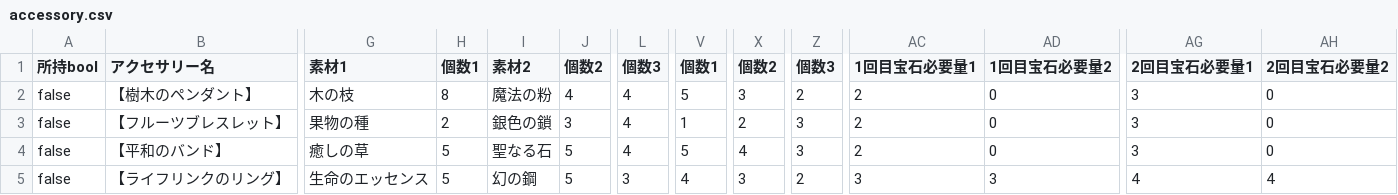
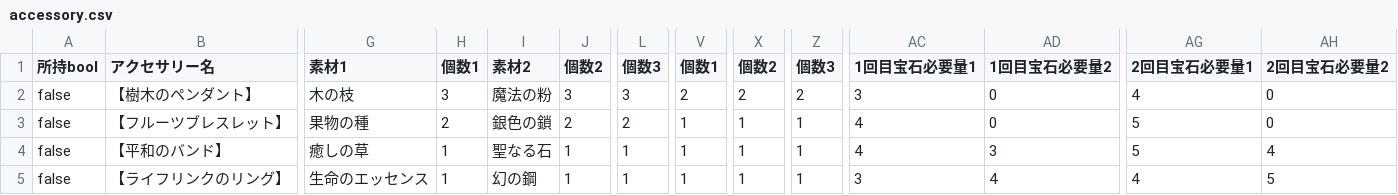
Before and after one commit to yuyuyu2118/golang-TypingApp-ongoing, a CSV file: assets/shop/accessory.csv, drawn as a sheet; only a part is shown, gaps mark what is left out; the diff covers the shown part only; the diff names each change by its address in the sheet, - before the commit and + after, or states it on an @@ line.

```diff
--- a/assets/shop/accessory.csv
+++ b/assets/shop/accessory.csv
-H2 (個数1): 8
+H2 (個数1): 3
-J2 (個数2): 4
+J2 (個数2): 3
-L2 (個数3): 4
+L2 (個数3): 3
-V2 (個数1): 5
+V2 (個数1): 2
-X2 (個数2): 3
+X2 (個数2): 2
-AC2 (1回目宝石必要量1): 2
+AC2 (1回目宝石必要量1): 3
-AG2 (2回目宝石必要量1): 3
+AG2 (2回目宝石必要量1): 4
-J3 (個数2): 3
+J3 (個数2): 2
-L3 (個数3): 4
+L3 (個数3): 2
-X3 (個数2): 2
+X3 (個数2): 1
-Z3:Z4 (個数3): 3
+Z3:Z4 (個数3): 1
-AC3:AC4 (1回目宝石必要量1): 2
+AC3:AC4 (1回目宝石必要量1): 4
-AG3:AG4 (2回目宝石必要量1): 3
+AG3:AG4 (2回目宝石必要量1): 5
-H4:H5 (個数1): 5
+H4:H5 (個数1): 1
-J4:J5 (個数2): 5
+J4:J5 (個数2): 1
-L4 (個数3): 4
+L4 (個数3): 1
-V4 (個数1): 5
+V4 (個数1): 1
-X4 (個数2): 4
+X4 (個数2): 1
-AD4 (1回目宝石必要量2): 0
+AD4 (1回目宝石必要量2): 3
-AH4 (2回目宝石必要量2): 0
+AH4 (2回目宝石必要量2): 4
-L5 (個数3): 3
+L5 (個数3): 1
-V5 (個数1): 4
+V5 (個数1): 1
-X5 (個数2): 3
+X5 (個数2): 1
-Z5 (個数3): 2
+Z5 (個数3): 1
-AD5 (1回目宝石必要量2): 3
+AD5 (1回目宝石必要量2): 4
-AH5 (2回目宝石必要量2): 4
+AH5 (2回目宝石必要量2): 5
```
Also changed, not shown: 57 edited cells elsewhere in this file, assets/question/question2_6.csv, assets/shop/armor.csv, 23 other files.
